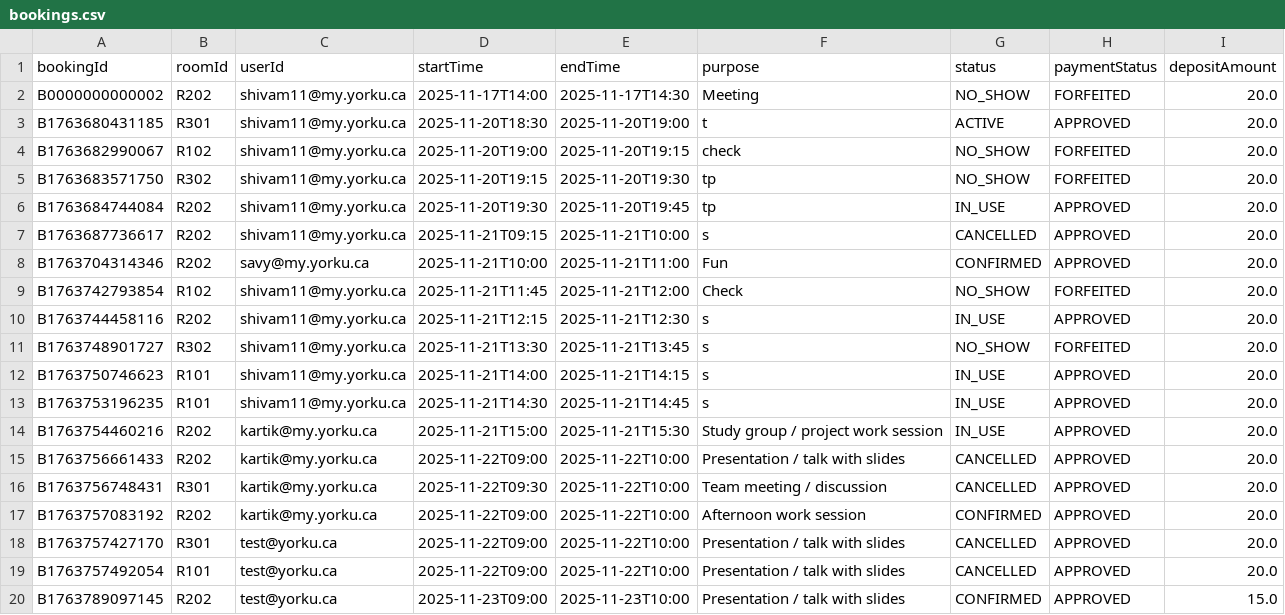
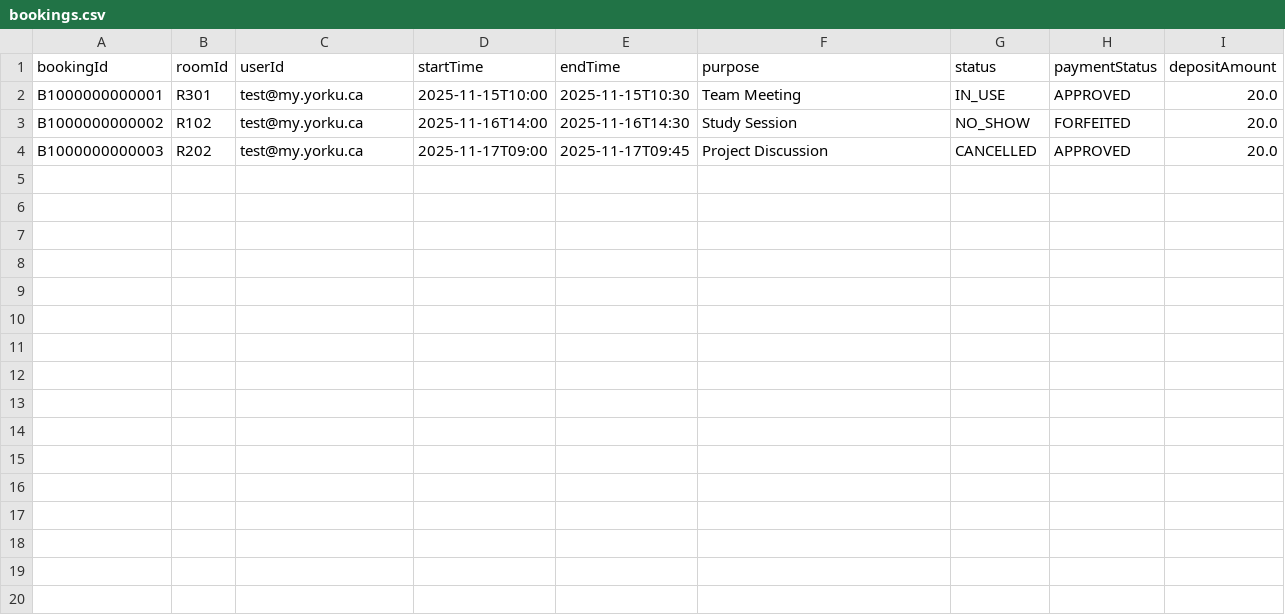
Before and after one commit to shivammmmg/ConferenceRoomSchedulerYorkU, a CSV file: data/bookings.csv, drawn as a sheet.

Commit message:
Changes by Shivam

```diff
--- a/data/bookings.csv
+++ b/data/bookings.csv
@@ -1,20 +1,4 @@
 bookingId,roomId,userId,startTime,endTime,purpose,status,paymentStatus,depositAmount
-B0000000000002,R202,shivam11@my.yorku.ca,2025-11-17T14:00,2025-11-17T14:30,Meeting,NO_SHOW,FORFEITED,20.0
-B1763680431185,R301,shivam11@my.yorku.ca,2025-11-20T18:30,2025-11-20T19:00,t,ACTIVE,APPROVED,20.0
-B1763682990067,R102,shivam11@my.yorku.ca,2025-11-20T19:00,2025-11-20T19:15,check,NO_SHOW,FORFEITED,20.0
-B1763683571750,R302,shivam11@my.yorku.ca,2025-11-20T19:15,2025-11-20T19:30,tp,NO_SHOW,FORFEITED,20.0
-B1763684744084,R202,shivam11@my.yorku.ca,2025-11-20T19:30,2025-11-20T19:45,tp,IN_USE,APPROVED,20.0
-B1763687736617,R202,shivam11@my.yorku.ca,2025-11-21T09:15,2025-11-21T10:00,s,CANCELLED,APPROVED,20.0
-B1763704314346,R202,savy@my.yorku.ca,2025-11-21T10:00,2025-11-21T11:00,Fun,CONFIRMED,APPROVED,20.0
-B1763742793854,R102,shivam11@my.yorku.ca,2025-11-21T11:45,2025-11-21T12:00,Check,NO_SHOW,FORFEITED,20.0
-B1763744458116,R202,shivam11@my.yorku.ca,2025-11-21T12:15,2025-11-21T12:30,s,IN_USE,APPROVED,20.0
-B1763748901727,R302,shivam11@my.yorku.ca,2025-11-21T13:30,2025-11-21T13:45,s,NO_SHOW,FORFEITED,20.0
-B1763750746623,R101,shivam11@my.yorku.ca,2025-11-21T14:00,2025-11-21T14:15,s,IN_USE,APPROVED,20.0
-B1763753196235,R101,shivam11@my.yorku.ca,2025-11-21T14:30,2025-11-21T14:45,s,IN_USE,APPROVED,20.0
-B1763754460216,R202,kartik@my.yorku.ca,2025-11-21T15:00,2025-11-21T15:30,Study group / project work session,IN_USE,APPROVED,20.0
-B1763756661433,R202,kartik@my.yorku.ca,2025-11-22T09:00,2025-11-22T10:00,Presentation / talk with slides,CANCELLED,APPROVED,20.0
-B1763756748431,R301,kartik@my.yorku.ca,2025-11-22T09:30,2025-11-22T10:00,Team meeting / discussion,CANCELLED,APPROVED,20.0
-B1763757083192,R202,kartik@my.yorku.ca,2025-11-22T09:00,2025-11-22T10:00,Afternoon work session,CONFIRMED,APPROVED,20.0
-B1763757427170,R301,test@yorku.ca,2025-11-22T09:00,2025-11-22T10:00,Presentation / talk with slides,CANCELLED,APPROVED,20.0
-B1763757492054,R101,test@yorku.ca,2025-11-22T09:00,2025-11-22T10:00,Presentation / talk with slides,CANCELLED,APPROVED,20.0
-B1763789097145,R202,test@yorku.ca,2025-11-23T09:00,2025-11-23T10:00,Presentation / talk with slides,CONFIRMED,APPROVED,15.0
+B1000000000001,R301,test@my.yorku.ca,2025-11-15T10:00,2025-11-15T10:30,Team Meeting,IN_USE,APPROVED,20.0
+B1000000000002,R102,test@my.yorku.ca,2025-11-16T14:00,2025-11-16T14:30,Study Session,NO_SHOW,FORFEITED,20.0
+B1000000000003,R202,test@my.yorku.ca,2025-11-17T09:00,2025-11-17T09:45,Project Discussion,CANCELLED,APPROVED,20.0
```
Also changed, not shown: data/rooms.csv, data/user.csv, 9 other files.
